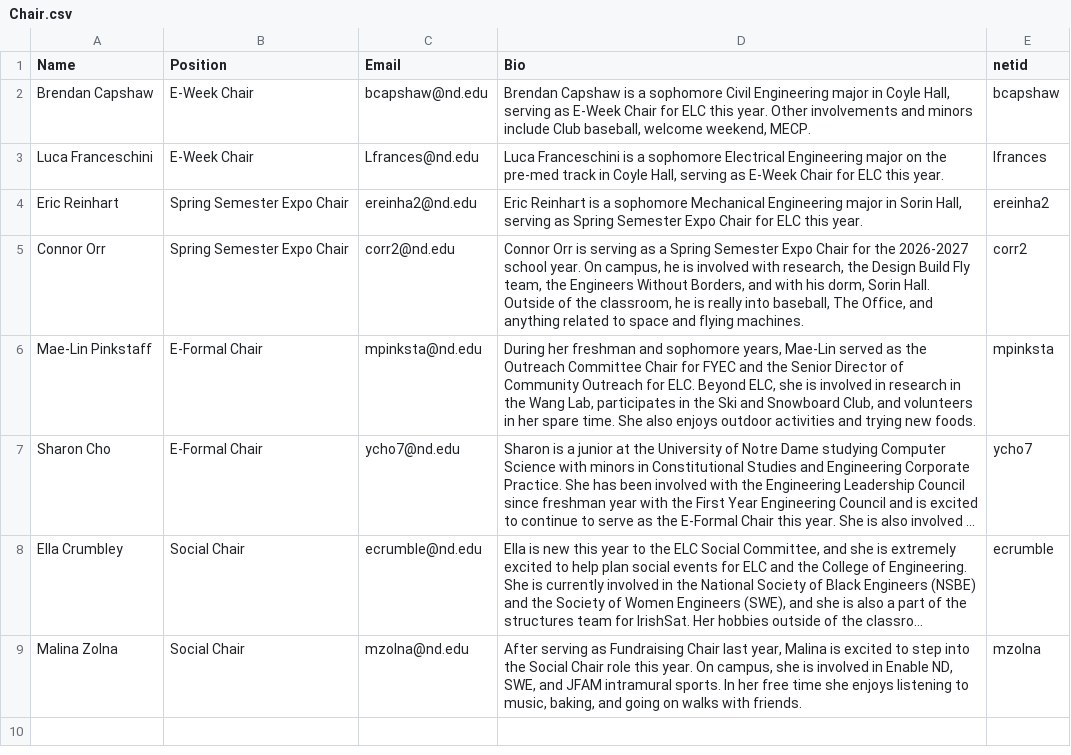
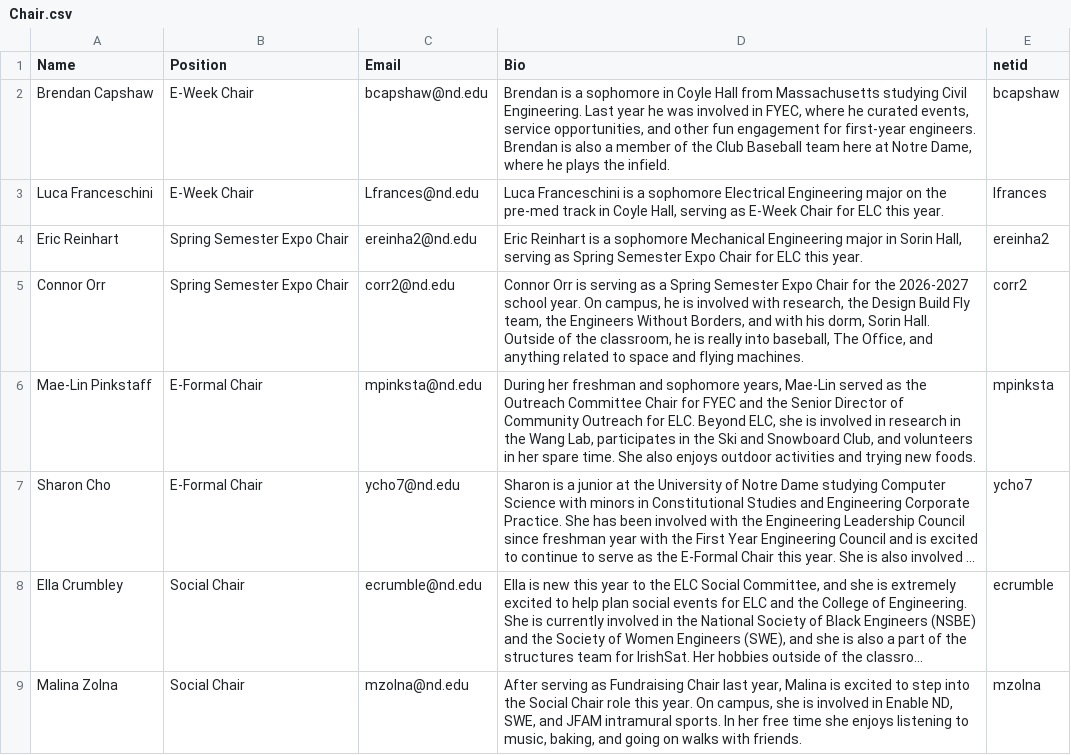
Before and after one commit to ELCND/elc-website, a CSV file: _data/Chair.csv, drawn as a sheet; long unchanged cells end in ….

Commit message:
Revise bios for committee chairs in Chair.csv
Updated the bios of various committee chairs in Chair.csv.

```diff
--- a/_data/Chair.csv
+++ b/_data/Chair.csv
@@ -1,3 +1,3 @@
 Name,Position,Email,Bio,netid
-Brendan Capshaw,E-Week Chair,bcapshaw@nd.edu,"Brendan Capshaw is a sophomore Civil Engineering major in Coyle Hall, serving as E-Week Chair for ELC this year. Other involvements and minors include Club baseball, welcome weekend, MECP.",bcapshaw
+Brendan Capshaw,E-Week Chair,bcapshaw@nd.edu,"Brendan is a sophomore in Coyle Hall from Massachusetts studying Civil Engineering. Last year he was involved in FYEC, where he curated events, service opportunities, and other fun engagement for first-year engineers. Brendan is also a member of the Club Baseball team here at Notre Dame, where he plays the infield.",bcapshaw
 Luca Franceschini,E-Week Chair,Lfrances@nd.edu,"Luca Franceschini is a sophomore Electrical Engineering major on the pre-med track in Coyle Hall, serving as E-Week Chair for ELC this year.",lfrances
```
